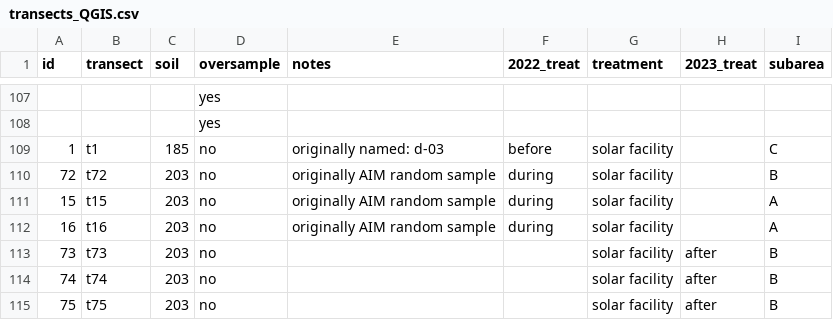
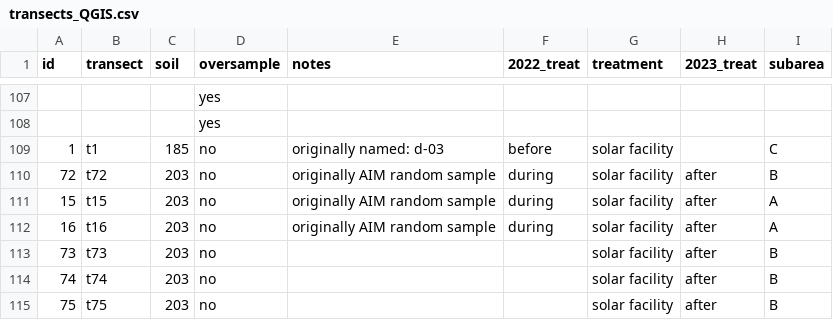
Before and after one commit to kyle-turchick/Nevada_solar, a CSV file: transects_QGIS.csv, drawn as a sheet; only a part is shown, gaps mark what is left out.

Commit message:
Add files via upload

```diff
--- a/transects_QGIS.csv
+++ b/transects_QGIS.csv
@@ -109,5 +109,5 @@ id,transect,soil,oversample,notes,2022_treat,treatment,2023_treat,subarea
 "1",t1,"185",no,originally named: d-03,before,solar facility,,C
-"72",t72,"203",no,originally AIM random sample,during,solar facility,,B
-"15",t15,"203",no,originally AIM random sample,during,solar facility,,A
-"16",t16,"203",no,originally AIM random sample,during,solar facility,,A
+"72",t72,"203",no,originally AIM random sample,during,solar facility,after,B
+"15",t15,"203",no,originally AIM random sample,during,solar facility,after,A
+"16",t16,"203",no,originally AIM random sample,during,solar facility,after,A
 "73",t73,"203",no,,,solar facility,after,B
```
